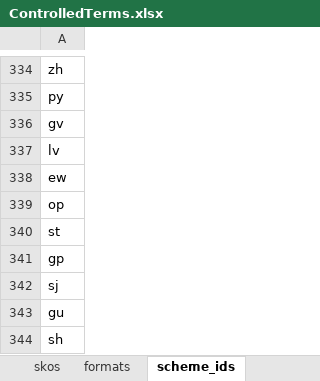
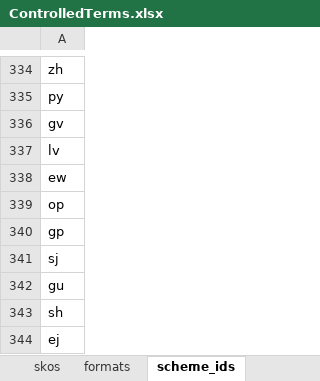
Before and after one commit to sapa/spa-vocabulary, an Excel workbook: source/ControlledTerms.xlsx, sheet scheme_ids, drawn as a sheet; only a part is shown, gaps mark what is left out; the shorter side is filled out with more unchanged rows; values as stored, in another font and other column widths than the file's, no borders; the diff names each change by its address in the sheet, - before the commit and + after, or states it on an @@ line.

```diff
--- a/source/ControlledTerms.xlsx (sheet scheme_ids)
+++ b/source/ControlledTerms.xlsx (sheet scheme_ids)
-row 340: st
```
Also changed, not shown: sheet skos, sheet concept_ids, 3 other files.
